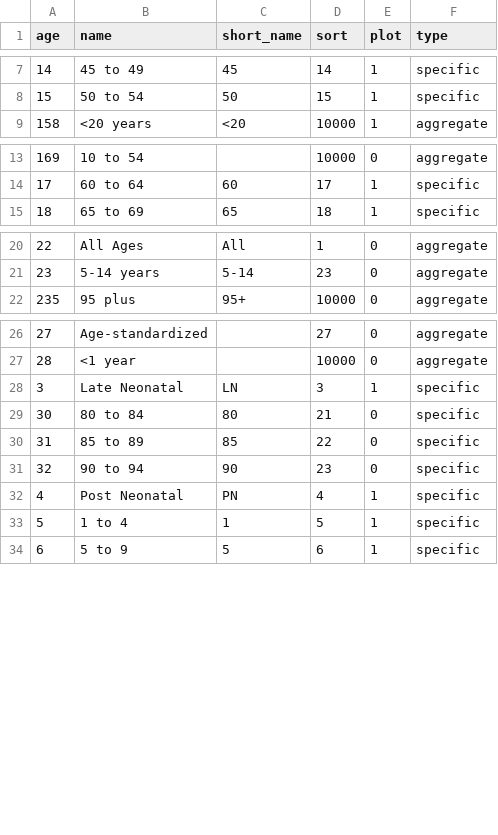
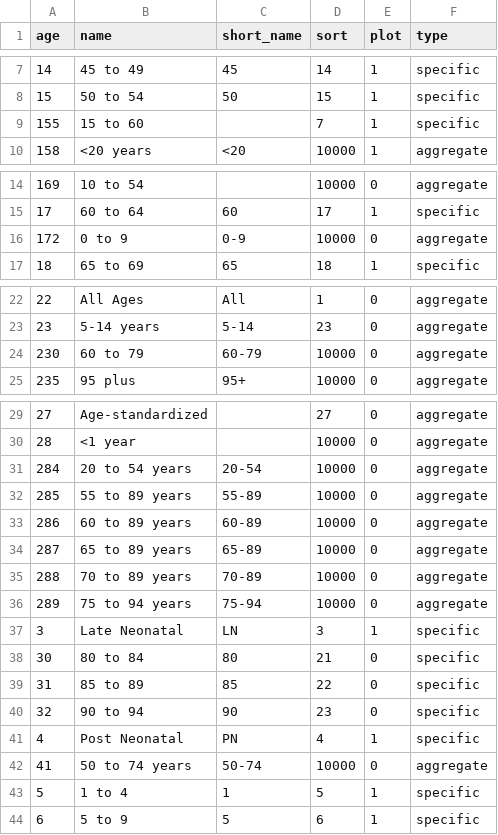
Before and after one commit to open-numbers/ddf--ihme--lex, a CSV file: ddf--entities--age.csv, drawn as a sheet; only a part is shown, gaps mark what is left out.

```diff
--- a/ddf--entities--age.csv
+++ b/ddf--entities--age.csv
@@ -8,2 +8,3 @@ age,name,short_name,sort,plot,type
 15,50 to 54,50,15,1,specific
+155,15 to 60,,7,1,specific
 158,<20 years,<20,10000,1,aggregate
@@ -14,2 +15,3 @@ age,name,short_name,sort,plot,type
 17,60 to 64,60,17,1,specific
+172,0 to 9,0-9,10000,0,aggregate
 18,65 to 69,65,18,1,specific
@@ -21,2 +23,3 @@ age,name,short_name,sort,plot,type
 23,5-14 years,5-14,23,0,aggregate
+230,60 to 79,60-79,10000,0,aggregate
 235,95 plus,95+,10000,0,aggregate
@@ -27,2 +30,8 @@ age,name,short_name,sort,plot,type
 28,<1 year,,10000,0,aggregate
+284,20 to 54 years,20-54,10000,0,aggregate
+285,55 to 89 years,55-89,10000,0,aggregate
+286,60 to 89 years,60-89,10000,0,aggregate
+287,65 to 89 years,65-89,10000,0,aggregate
+288,70 to 89 years,70-89,10000,0,aggregate
+289,75 to 94 years,75-94,10000,0,aggregate
 3,Late Neonatal,LN,3,1,specific
@@ -32,2 +41,3 @@ age,name,short_name,sort,plot,type
 4,Post Neonatal,PN,4,1,specific
+41,50 to 74 years,50-74,10000,0,aggregate
 5,1 to 4,1,5,1,specific
```
Also changed, not shown: ddf--concepts.csv, ddf--entities--location.csv, 1 other file.
